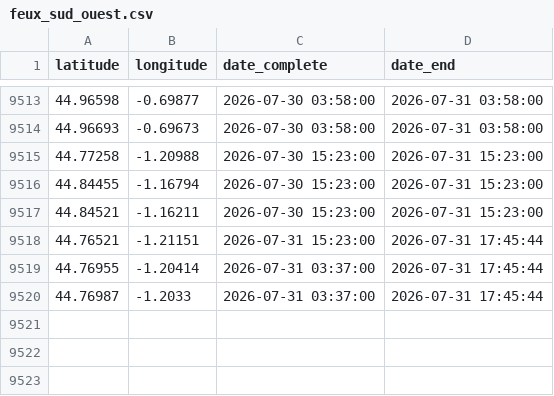
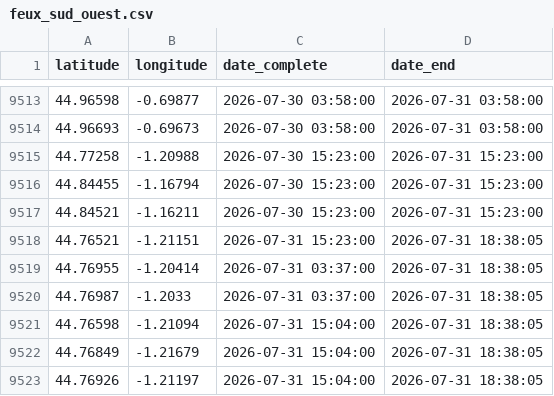
Before and after one commit to valentinstr/carte_auto_feux_2026, a CSV file: data/output/feux NASA/feux_sud_ouest.csv, drawn as a sheet; only a part is shown, gaps mark what is left out.

```diff
--- a/data/output/feux NASA/feux_sud_ouest.csv
+++ b/data/output/feux NASA/feux_sud_ouest.csv
@@ -9517,4 +9517,7 @@ latitude,longitude,date_complete,date_end
 44.84521,-1.16211,2026-07-30 15:23:00,2026-07-31 15:23:00
-44.76521,-1.21151,2026-07-31 15:23:00,2026-07-31 17:45:44
-44.76955,-1.20414,2026-07-31 03:37:00,2026-07-31 17:45:44
-44.76987,-1.2033,2026-07-31 03:37:00,2026-07-31 17:45:44
+44.76521,-1.21151,2026-07-31 15:23:00,2026-07-31 18:38:05
+44.76955,-1.20414,2026-07-31 03:37:00,2026-07-31 18:38:05
+44.76987,-1.2033,2026-07-31 03:37:00,2026-07-31 18:38:05
+44.76598,-1.21094,2026-07-31 15:04:00,2026-07-31 18:38:05
+44.76849,-1.21679,2026-07-31 15:04:00,2026-07-31 18:38:05
+44.76926,-1.21197,2026-07-31 15:04:00,2026-07-31 18:38:05
```
